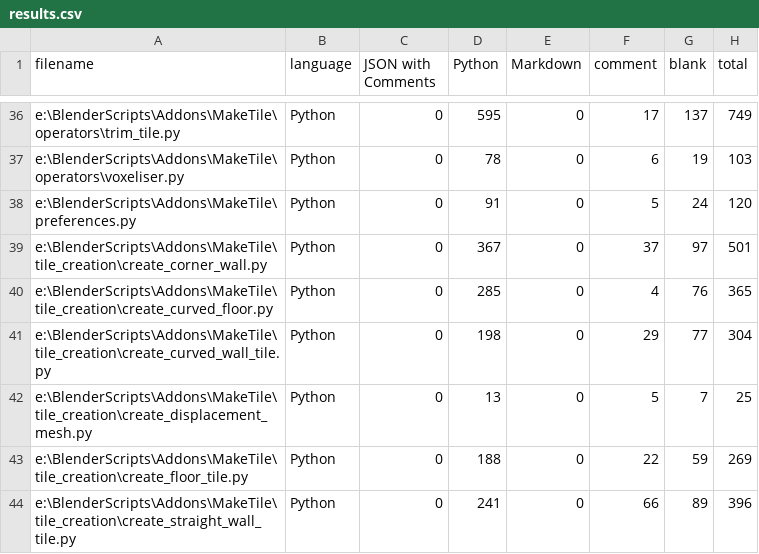
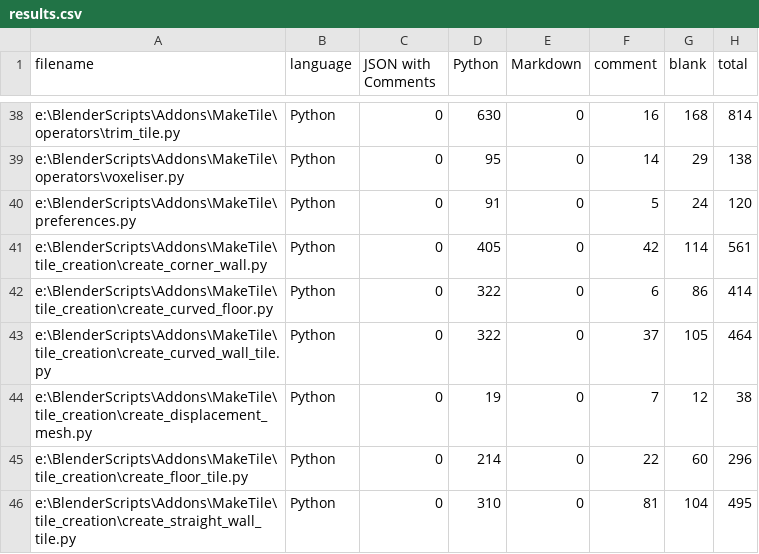
Before and after one commit to richeyrose/make-tile, a CSV file: .VSCodeCounter/results.csv, drawn as a sheet; only a part is shown, gaps mark what is left out; addresses are those after the commit; the diff covers the shown part only; the diff names each change by its address in the sheet, - before the commit and + after, or states it on an @@ line.

```diff
--- a/.VSCodeCounter/results.csv
+++ b/.VSCodeCounter/results.csv
-D38 (Python): 595
+D38 (Python): 630
-F38 (comment): 17
+F38 (comment): 16
-G38 (blank): 137
+G38 (blank): 168
-H38 (total): 749
+H38 (total): 814
-D39 (Python): 78
+D39 (Python): 95
-F39 (comment): 6
+F39 (comment): 14
-G39 (blank): 19
+G39 (blank): 29
-H39 (total): 103
+H39 (total): 138
-D41 (Python): 367
+D41 (Python): 405
-F41 (comment): 37
+F41 (comment): 42
-G41 (blank): 97
+G41 (blank): 114
-H41 (total): 501
+H41 (total): 561
-D42 (Python): 285
+D42 (Python): 322
-F42 (comment): 4
+F42 (comment): 6
-G42 (blank): 76
+G42 (blank): 86
-H42 (total): 365
+H42 (total): 414
-D43 (Python): 198
+D43 (Python): 322
-F43 (comment): 29
+F43 (comment): 37
-G43 (blank): 77
+G43 (blank): 105
-H43 (total): 304
+H43 (total): 464
-D44 (Python): 13
+D44 (Python): 19
-F44 (comment): 5
+F44 (comment): 7
-G44 (blank): 7
+G44 (blank): 12
-H44 (total): 25
+H44 (total): 38
-D45 (Python): 188
+D45 (Python): 214
-G45 (blank): 59
+G45 (blank): 60
-H45 (total): 269
+H45 (total): 296
-D46 (Python): 241
+D46 (Python): 310
-F46 (comment): 66
+F46 (comment): 81
-G46 (blank): 89
+G46 (blank): 104
-H46 (total): 396
+H46 (total): 495
```
Also changed, not shown: 7 added rows, 1 removed row and 50 edited cells elsewhere in this file, 6 other files.
